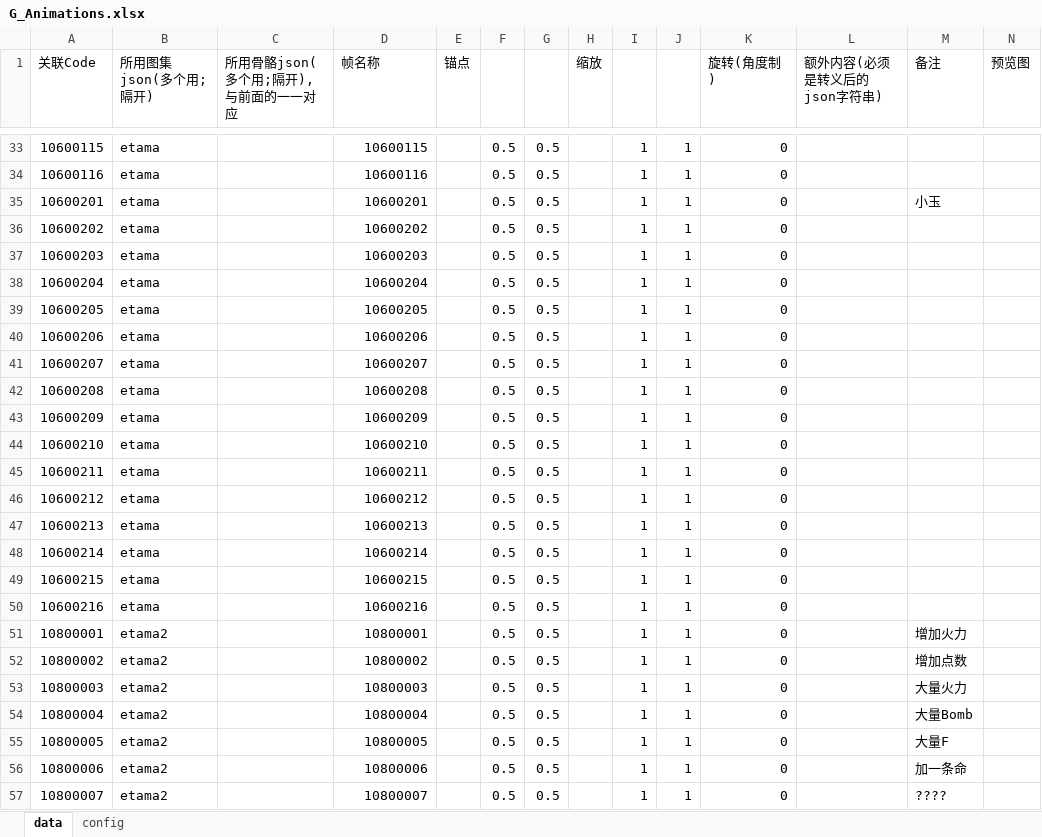
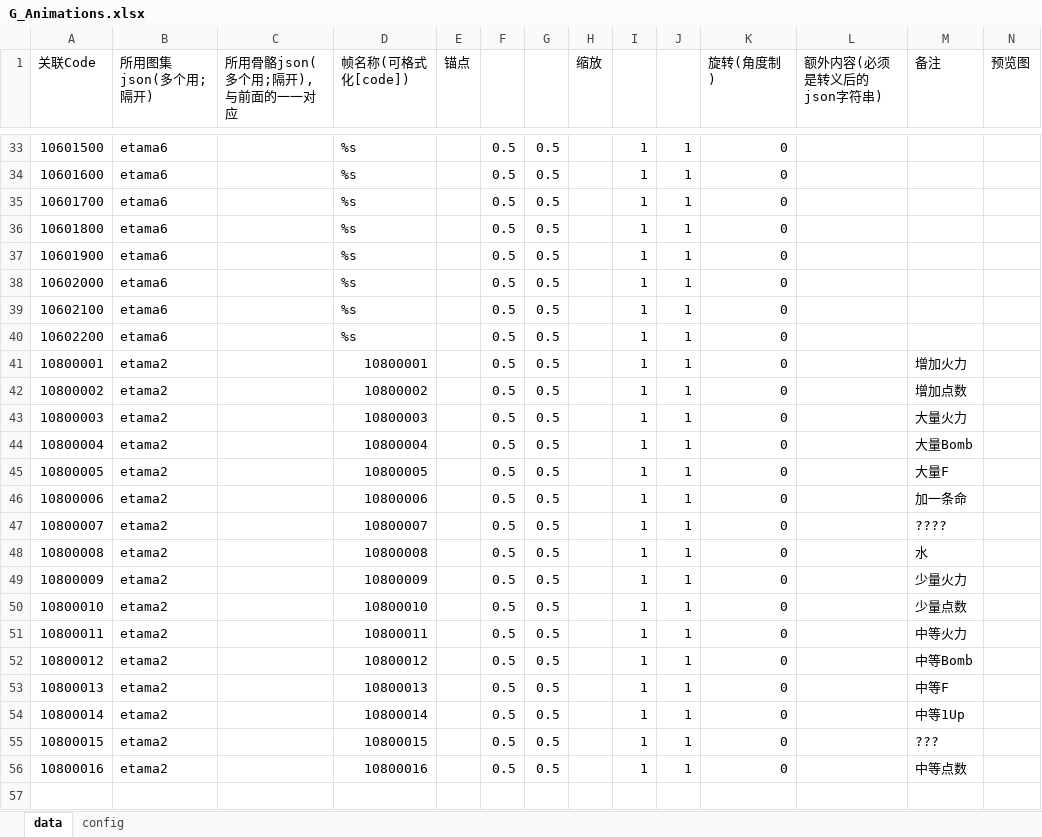
Before and after one commit to PenpenLi/thm, an Excel workbook: ResEditor/Design/Stage/G_Animations.xlsx, sheet data, drawn as a sheet; only a part is shown, gaps mark what is left out; the shorter side is filled out with more unchanged rows; values as stored, in another font and other column widths than the file's, no borders; removed rows and columns are numbered as before the commit, all else as after; the diff covers the shown part only; the diff names each change by its address in the sheet, - before the commit and + after, or states it on an @@ line.

```diff
--- a/ResEditor/Design/Stage/G_Animations.xlsx (sheet data)
+++ b/ResEditor/Design/Stage/G_Animations.xlsx (sheet data)
-D1: 帧名称
+D1: 帧名称(可格式化[code])
-A33 (关联Code): 10600115
+A33 (关联Code): 10601500
-B33:B34 (所用图集json(多个用;隔开)): etama
+B33:B34 (所用图集json(多个用;隔开)): etama6
-D33 (帧名称(可格式化[code])): 10600115
+D33 (帧名称(可格式化[code])): %s
-A34 (关联Code): 10600116
+A34 (关联Code): 10601600
-D34 (帧名称(可格式化[code])): 10600116
+D34 (帧名称(可格式化[code])): %s
-row 35: 10600201 | etama |  | 10600201 |  | 0.5 | 0.5 |  | 1 | 1 | 0 |  | 小玉
-A35 (关联Code): 10600202
+A35 (关联Code): 10601700
-B35:B40 (所用图集json(多个用;隔开)): etama
+B35:B40 (所用图集json(多个用;隔开)): etama6
-D35 (帧名称(可格式化[code])): 10600202
+D35 (帧名称(可格式化[code])): %s
-A36 (关联Code): 10600203
+A36 (关联Code): 10601800
-D36 (帧名称(可格式化[code])): 10600203
+D36 (帧名称(可格式化[code])): %s
-A37 (关联Code): 10600204
+A37 (关联Code): 10601900
-D37 (帧名称(可格式化[code])): 10600204
+D37 (帧名称(可格式化[code])): %s
-A38 (关联Code): 10600205
+A38 (关联Code): 10602000
-D38 (帧名称(可格式化[code])): 10600205
+D38 (帧名称(可格式化[code])): %s
-A39 (关联Code): 10600206
+A39 (关联Code): 10602100
-D39 (帧名称(可格式化[code])): 10600206
+D39 (帧名称(可格式化[code])): %s
-A40 (关联Code): 10600207
+A40 (关联Code): 10602200
-D40 (帧名称(可格式化[code])): 10600207
+D40 (帧名称(可格式化[code])): %s
-row 42: 10600208 | etama |  | 10600208 |  | 0.5 | 0.5 |  | 1 | 1 | 0
-row 43: 10600209 | etama |  | 10600209 |  | 0.5 | 0.5 |  | 1 | 1 | 0
-row 44: 10600210 | etama |  | 10600210 |  | 0.5 | 0.5 |  | 1 | 1 | 0
-row 45: 10600211 | etama |  | 10600211 |  | 0.5 | 0.5 |  | 1 | 1 | 0
-row 46: 10600212 | etama |  | 10600212 |  | 0.5 | 0.5 |  | 1 | 1 | 0
-row 47: 10600213 | etama |  | 10600213 |  | 0.5 | 0.5 |  | 1 | 1 | 0
-row 48: 10600214 | etama |  | 10600214 |  | 0.5 | 0.5 |  | 1 | 1 | 0
-row 49: 10600215 | etama |  | 10600215 |  | 0.5 | 0.5 |  | 1 | 1 | 0
-row 50: 10600216 | etama |  | 10600216 |  | 0.5 | 0.5 |  | 1 | 1 | 0
```
Also changed, not shown: 31 edited cells elsewhere in this sheet, ResEditor/Design/Stage/G_EnemyBullet.xlsx, 21 other files.
